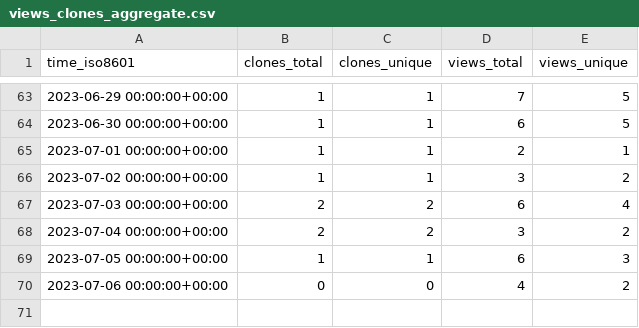
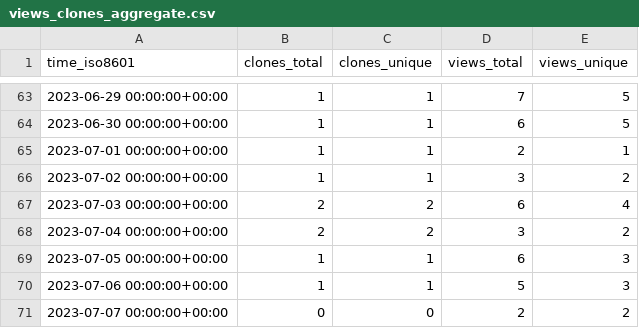
Before and after one commit to ErnakovichLab/dada2_ernakovichlab, a CSV file: ErnakovichLab/dada2_ernakovichlab/ghrs-data/views_clones_aggregate.csv, drawn as a sheet; only a part is shown, gaps mark what is left out.

```diff
--- a/ErnakovichLab/dada2_ernakovichlab/ghrs-data/views_clones_aggregate.csv
+++ b/ErnakovichLab/dada2_ernakovichlab/ghrs-data/views_clones_aggregate.csv
@@ -69,2 +69,3 @@ time_iso8601,clones_total,clones_unique,views_total,views_unique
 2023-07-05 00:00:00+00:00,1,1,6,3
-2023-07-06 00:00:00+00:00,0,0,4,2
+2023-07-06 00:00:00+00:00,1,1,5,3
+2023-07-07 00:00:00+00:00,0,0,2,2
```
Also changed, not shown: 1 other file.
